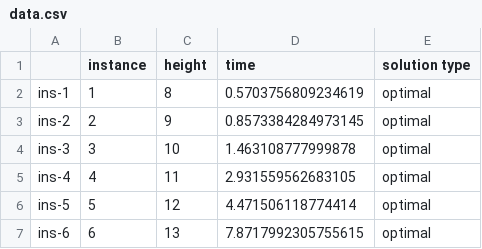
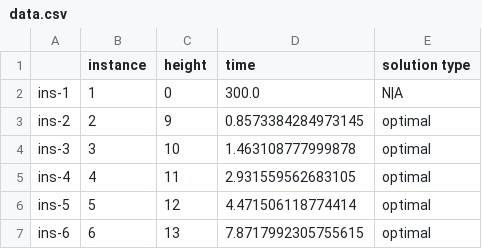
Before and after one commit to rrMat/VLSI-Multi-Paradigm-Solver, a CSV file: SAT/stats/SATModel/no_rotation/no_symmetry_required/seq/z3/data.csv, drawn as a sheet; only a part is shown.

```diff
--- a/SAT/stats/SATModel/no_rotation/no_symmetry_required/seq/z3/data.csv
+++ b/SAT/stats/SATModel/no_rotation/no_symmetry_required/seq/z3/data.csv
@@ -1,3 +1,3 @@
 ,instance,height,time,solution type
-ins-1,1,8,0.5703756809234619,optimal
+ins-1,1,0,300.0,N|A
 ins-2,2,9,0.8573384284973145,optimal
```
Also changed, not shown: CP/stats/no_rotation/chuffed/out_data_cml.csv, SMT/Timings/z3Py.csv, 1 other file.
